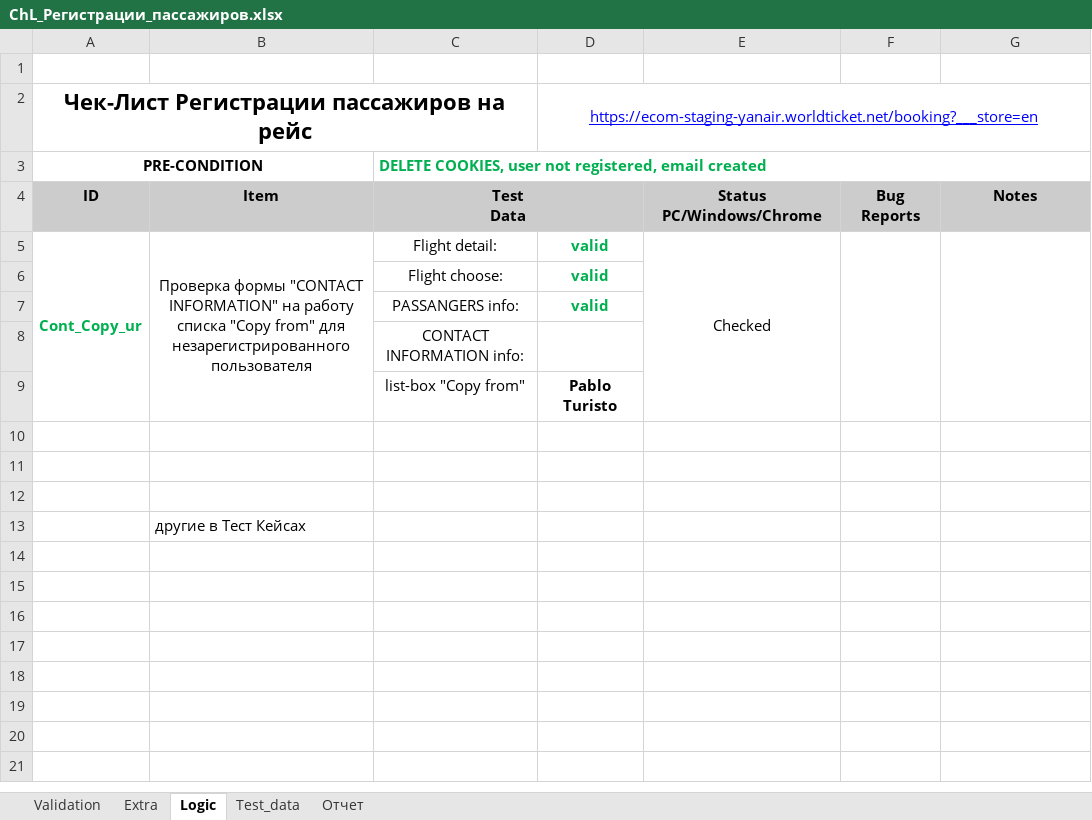
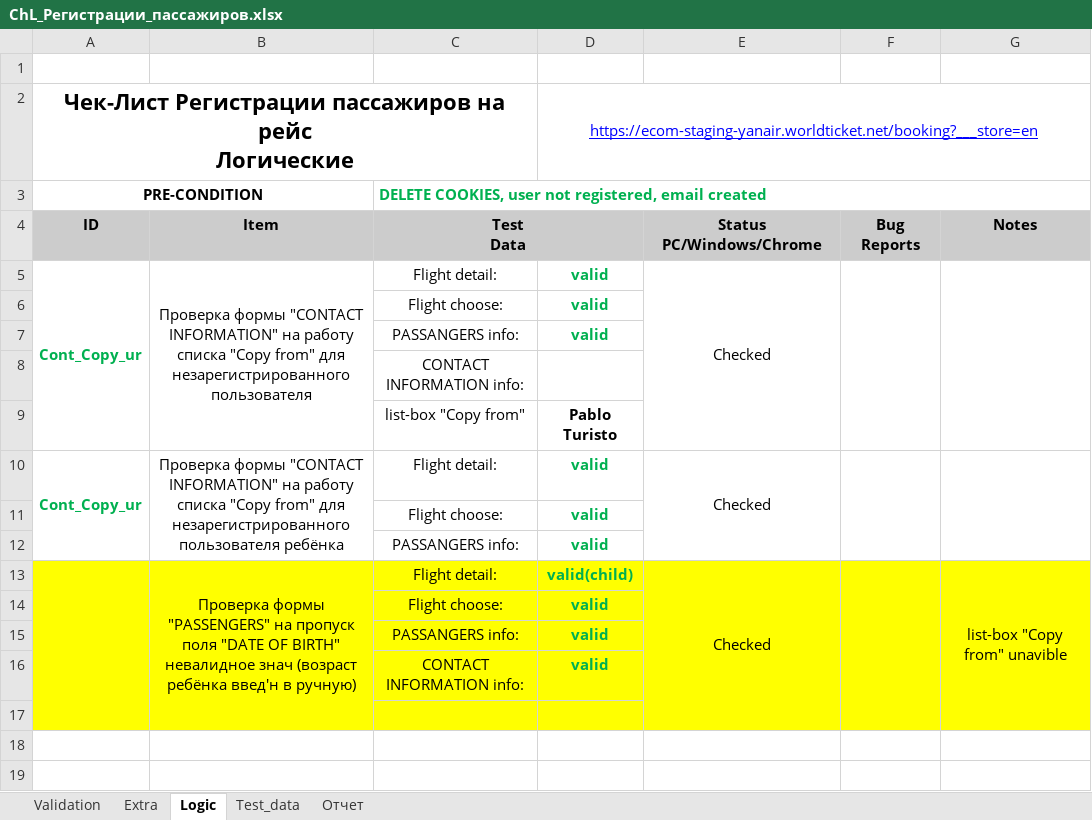
Before and after one commit to ambu550/Booking_Project, an Excel workbook: _3/СhL_Регистрации_пассажиров.xlsx, sheet Logic, drawn as a sheet; only a part is shown; the shorter side is filled out with more unchanged rows; values as stored, in another font and other column widths than the file's, no borders; conditional formats not drawn; ↵ is a line break in a cell; the diff names each change by its address in the sheet, - before the commit and + after, or states it on an @@ line.

```diff
--- a/_3/СhL_Регистрации_пассажиров.xlsx (sheet Logic)
+++ b/_3/СhL_Регистрации_пассажиров.xlsx (sheet Logic)
-A2: Чек-Лист Регистрации пассажиров на рейс
+A2: Чек-Лист Регистрации пассажиров на рейс ↵ Логические
+row 10: Cont_Copy_ur | Проверка формы "CONTACT INFORMATION" на работу списка "Copy from" для незарегистрированного пользователя ребёнка | Flight detail: | valid | Checked
+row 11:  |  | Flight choose: | valid
+row 12:  |  | PASSANGERS info: | valid
+row 13:  | Проверка формы "PASSENGERS" на пропуск поля "DATE OF BIRTH" невалидное знач (возраст ребёнка введ'н в ручную) | Flight detail: | valid(child) | Checked |  | list-box "Copy from" unavible
+row 14:  |  | Flight choose: | valid
+row 15:  |  | PASSANGERS info: | valid
+row 16:  |  | CONTACT INFORMATION info: | valid
+row 17: (empty)
```
Also changed, not shown: sheet Test_data, charts or pictures, _3/ChL_Покупка_Билета_демо.xlsx, _3/TC/TC_book_new.xlsx, 7 other files.
